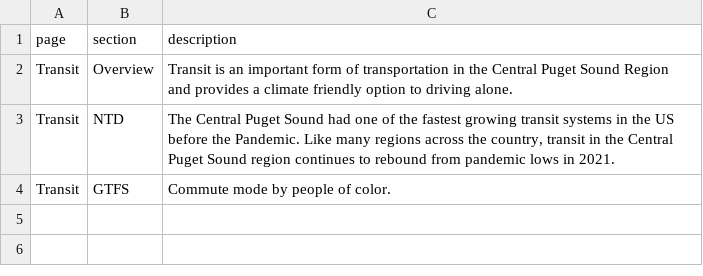
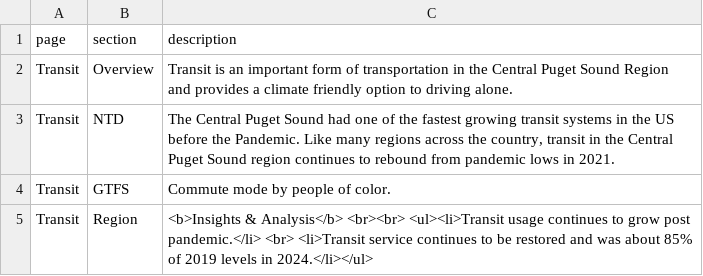
Before and after one commit to psrc/transit-dashboard, a CSV file: data/page_text.csv, drawn as a sheet.

Commit message:
insights added to region page

```diff
--- a/data/page_text.csv
+++ b/data/page_text.csv
@@ -4 +4,2 @@ Transit,NTD,"The Central Puget Sound had one of the fastest growing transit syst
 Transit,GTFS,Commute mode by people of color.
+Transit,Region,<b>Insights & Analysis</b> <br><br> <ul><li>Transit usage continues to grow post pandemic.</li> <br> <li>Transit service continues to be restored and was about 85% of 2019 levels in 2024.</li></ul>
```
Also changed, not shown: 2 other files.
